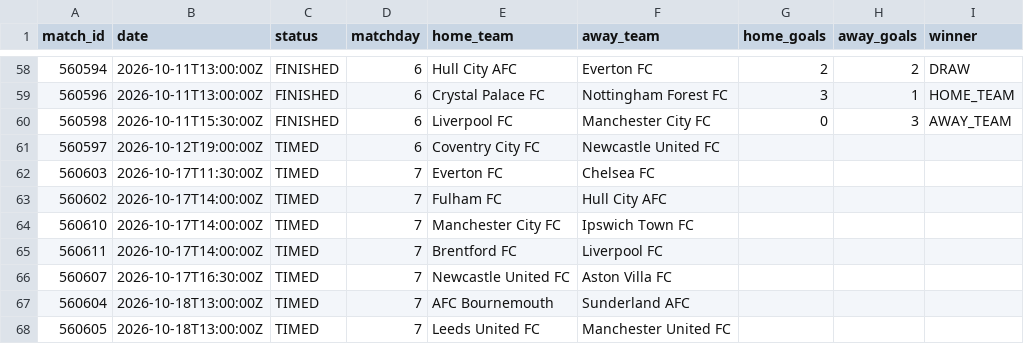
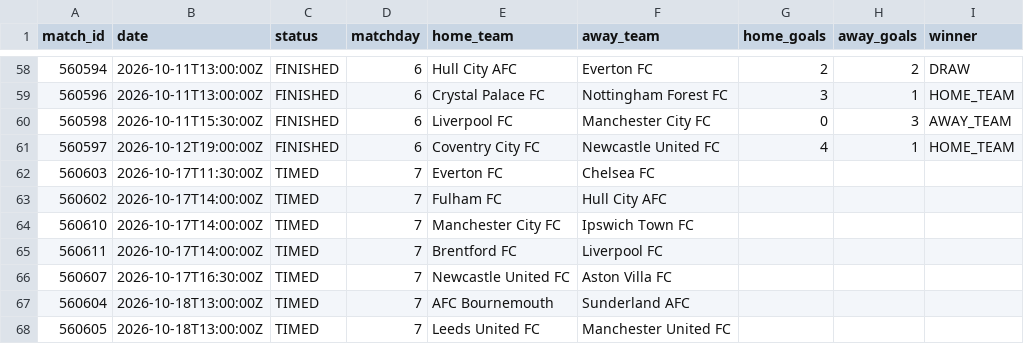
Before and after one commit to kothetsoe11878-bet/analysis-football-bot, a CSV file: data/results/epl_current.csv, drawn as a sheet; only a part is shown, gaps mark what is left out.

```diff
--- a/data/results/epl_current.csv
+++ b/data/results/epl_current.csv
@@ -60,3 +60,3 @@
 560598,2026-10-11T15:30:00Z,FINISHED,6,Liverpool FC,Manchester City FC,0,3,AWAY_TEAM
-560597,2026-10-12T19:00:00Z,TIMED,6,Coventry City FC,Newcastle United FC,,,
+560597,2026-10-12T19:00:00Z,FINISHED,6,Coventry City FC,Newcastle United FC,4,1,HOME_TEAM
 560603,2026-10-17T11:30:00Z,TIMED,7,Everton FC,Chelsea FC,,,
```
Also changed, not shown: data/results/la_liga_current.csv, data/results/serie_a_current.csv, 1 other file.
